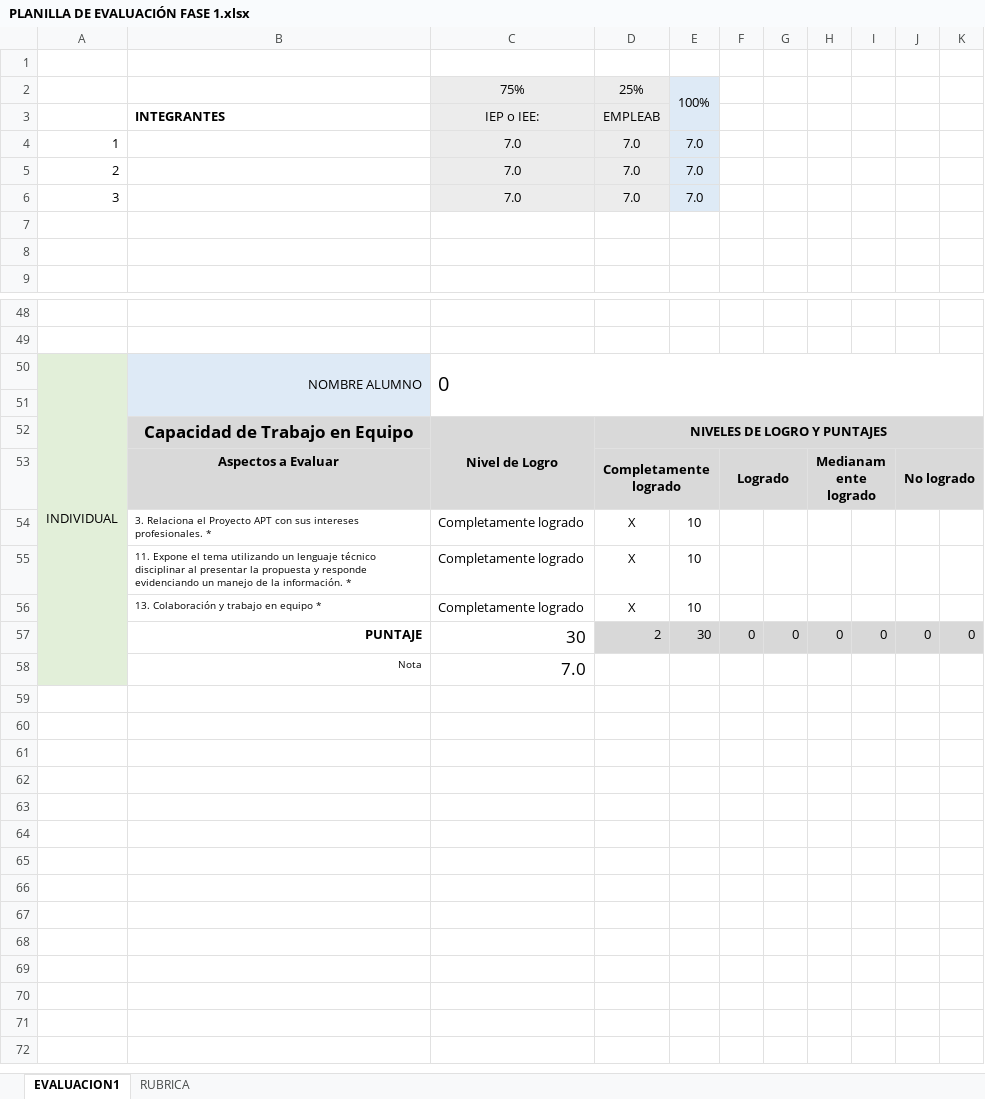
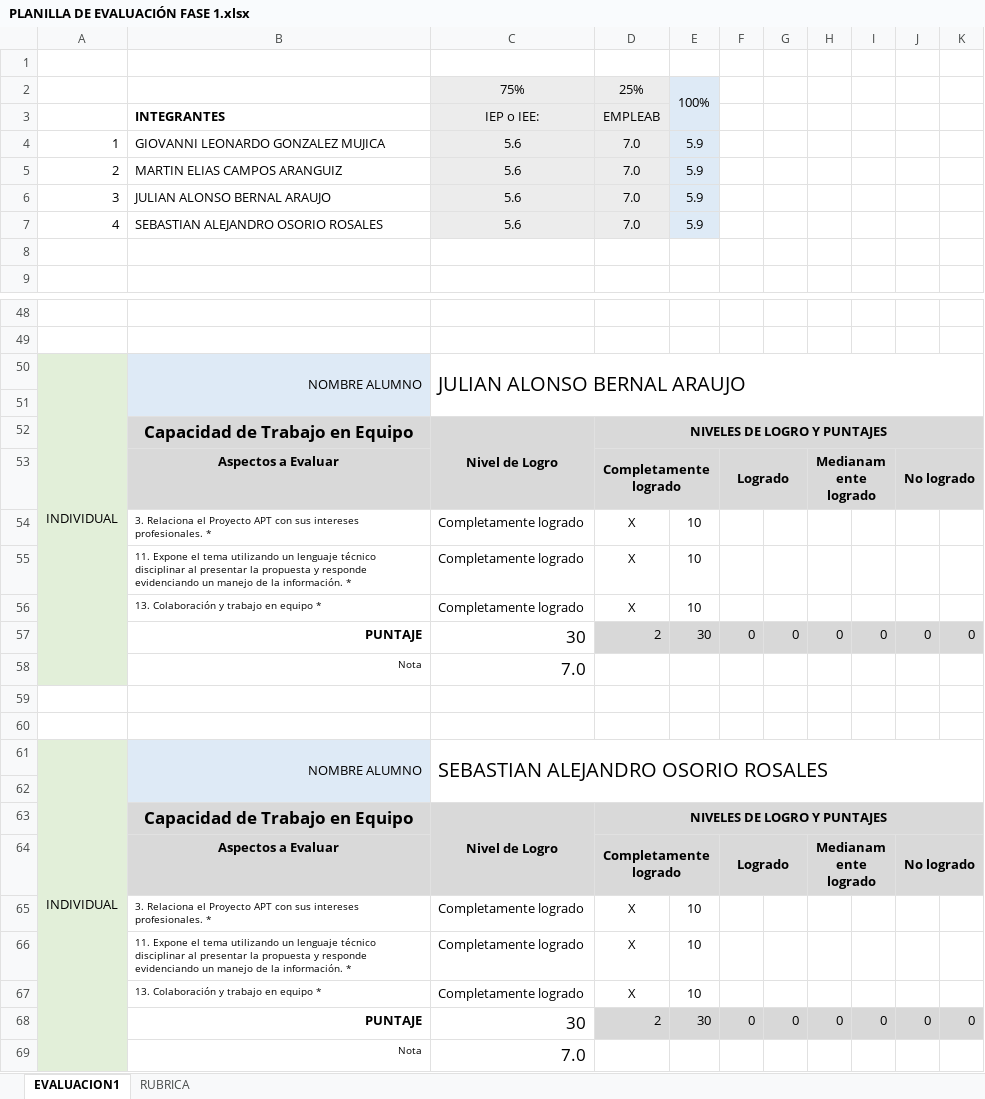
Before and after one commit to GiovanniGonzalezDuoc/Portafolio_De_Titulo, an Excel workbook: Fase 1/Evidencias Grupales/PLANILLA DE EVALUACIÓN FASE 1.xlsx, sheet EVALUACION1, drawn as a sheet; only a part is shown, gaps mark what is left out; values as stored, in another font and other column widths than the file's, no borders; conditional formats not drawn; removed rows and columns are numbered as before the commit, all else as after; the diff covers the shown part only; the diff names each change by its address in the sheet, - before the commit and + after, or states it on an @@ line.

Commit message:
Cambios de archivo de fases

```diff
--- a/Fase 1/Evidencias Grupales/PLANILLA DE EVALUACIÓN FASE 1.xlsx (sheet EVALUACION1)
+++ b/Fase 1/Evidencias Grupales/PLANILLA DE EVALUACIÓN FASE 1.xlsx (sheet EVALUACION1)
-B4: (empty)
+B4: GIOVANNI LEONARDO GONZALEZ MUJICA
-C4:C6: 7.0
+C4:C6: 5.6
-E4:E6: 7.0
+E4:E6: 5.9
-B5: (empty)
+B5: MARTIN ELIAS CAMPOS ARANGUIZ
-B6: (empty)
+B6: JULIAN ALONSO BERNAL ARAUJO
-row 7: (empty)
+row 7: 4 | SEBASTIAN ALEJANDRO OSORIO ROSALES | 5.6 | 7.0 | 5.9
-C7:D7 fill: none
+C7:D7 fill: #ECECEC
-E7 fill: none
+E7 fill: #DEEAF6
-A50:A58 merged
+A50:A58 merged
-B50:B51 merged
+B50:B51 merged
-C50: 0
+C50: JULIAN ALONSO BERNAL ARAUJO
-C50:K51 merged
+C50:K51 merged
+row 51: (empty)
+row 52:  | Capacidad de Trabajo en Equipo | Nivel de Logro | NIVELES DE LOGRO Y PUNTAJES
+row 53:  | Aspectos a Evaluar |  | Completamente logrado |  | Logrado |  | Medianamente logrado |  | No logrado
+row 54:  | 3. Relaciona el Proyecto APT con sus intereses profesionales. * | Completamente logrado | X | 10
+row 55:  | 11. Expone el tema utilizando un lenguaje técnico disciplinar al presentar la propuesta y responde evidenciando un manejo de la información. * | Completamente logrado | X | 10
+row 56:  | 13. Colaboración y trabajo en equipo * | Completamente logrado | X | 10
+row 57:  | PUNTAJE | 30 | 2 | 30 | 0 | 0 | 0 | 0 | 0 | 0
+row 58:  | Nota | 7.0
+row 59: (empty)
+row 60: (empty)
+row 61: INDIVIDUAL | NOMBRE ALUMNO | SEBASTIAN ALEJANDRO OSORIO ROSALES
```
Also changed, not shown: 12 edited cells elsewhere in this sheet.
